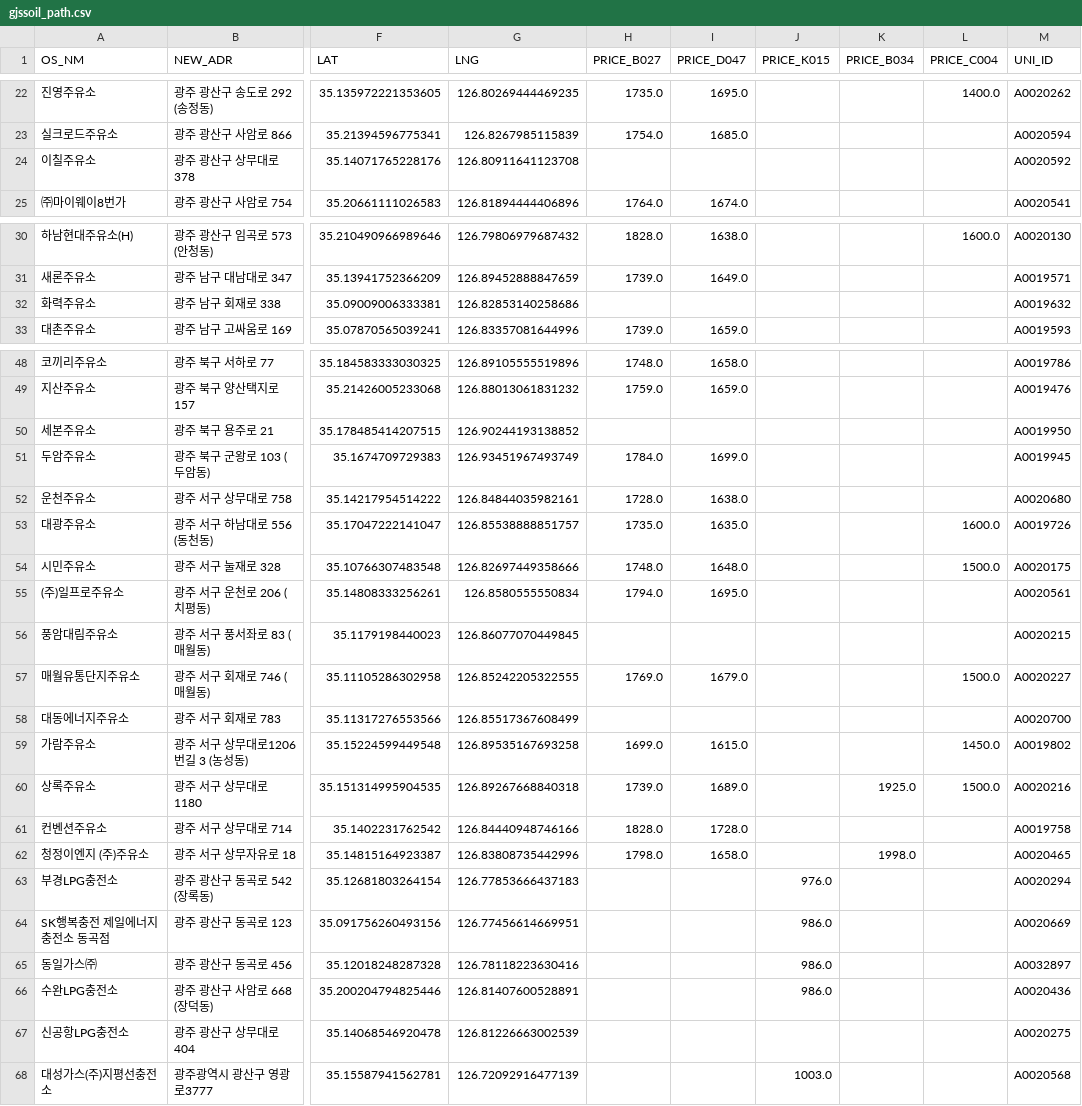
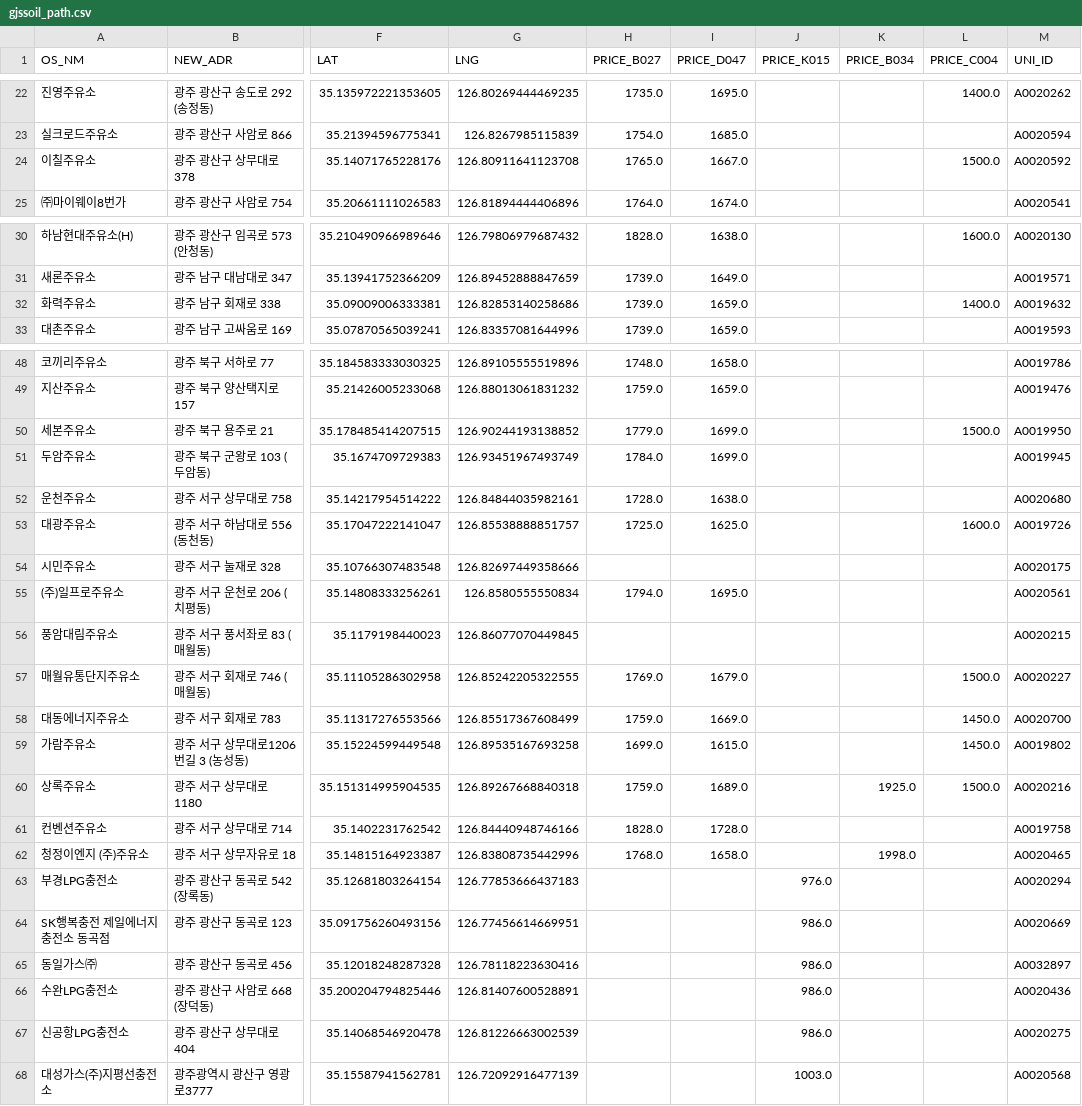
Before and after one commit to kurette683/gjssoil, a CSV file: gjssoil_path.csv, drawn as a sheet; only a part is shown, gaps mark what is left out; the diff covers the shown part only; the diff names each change by its address in the sheet, - before the commit and + after, or states it on an @@ line.

```diff
--- a/gjssoil_path.csv
+++ b/gjssoil_path.csv
-H24 (PRICE_B027): (empty)
+H24 (PRICE_B027): 1765.0
-I24 (PRICE_D047): (empty)
+I24 (PRICE_D047): 1667.0
-L24 (PRICE_C004): (empty)
+L24 (PRICE_C004): 1500.0
-H32 (PRICE_B027): (empty)
+H32 (PRICE_B027): 1739.0
-I32 (PRICE_D047): (empty)
+I32 (PRICE_D047): 1659.0
-L32 (PRICE_C004): (empty)
+L32 (PRICE_C004): 1400.0
-H50 (PRICE_B027): (empty)
+H50 (PRICE_B027): 1779.0
-I50 (PRICE_D047): (empty)
+I50 (PRICE_D047): 1699.0
-L50 (PRICE_C004): (empty)
+L50 (PRICE_C004): 1500.0
-H53 (PRICE_B027): 1735.0
+H53 (PRICE_B027): 1725.0
-I53 (PRICE_D047): 1635.0
+I53 (PRICE_D047): 1625.0
-H54 (PRICE_B027): 1748.0
+H54 (PRICE_B027): (empty)
-I54 (PRICE_D047): 1648.0
+I54 (PRICE_D047): (empty)
-L54 (PRICE_C004): 1500.0
+L54 (PRICE_C004): (empty)
-H58 (PRICE_B027): (empty)
+H58 (PRICE_B027): 1759.0
-I58 (PRICE_D047): (empty)
+I58 (PRICE_D047): 1669.0
-L58 (PRICE_C004): (empty)
+L58 (PRICE_C004): 1450.0
-H60 (PRICE_B027): 1739.0
+H60 (PRICE_B027): 1759.0
-H62 (PRICE_B027): 1798.0
+H62 (PRICE_B027): 1768.0
-J67 (PRICE_K015): (empty)
+J67 (PRICE_K015): 986.0
```
Also changed, not shown: 24 edited cells elsewhere in this file, 1 other file.
